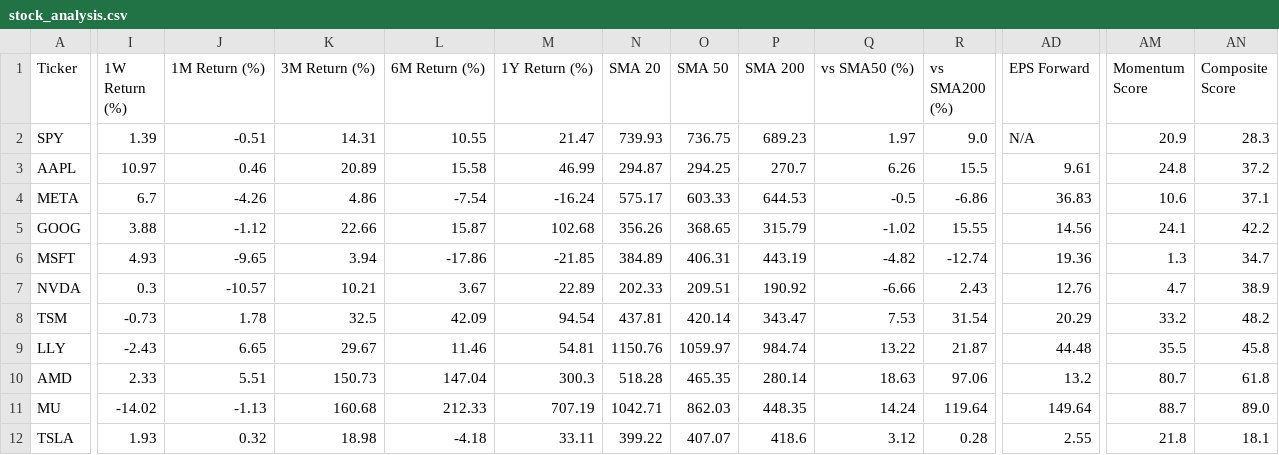
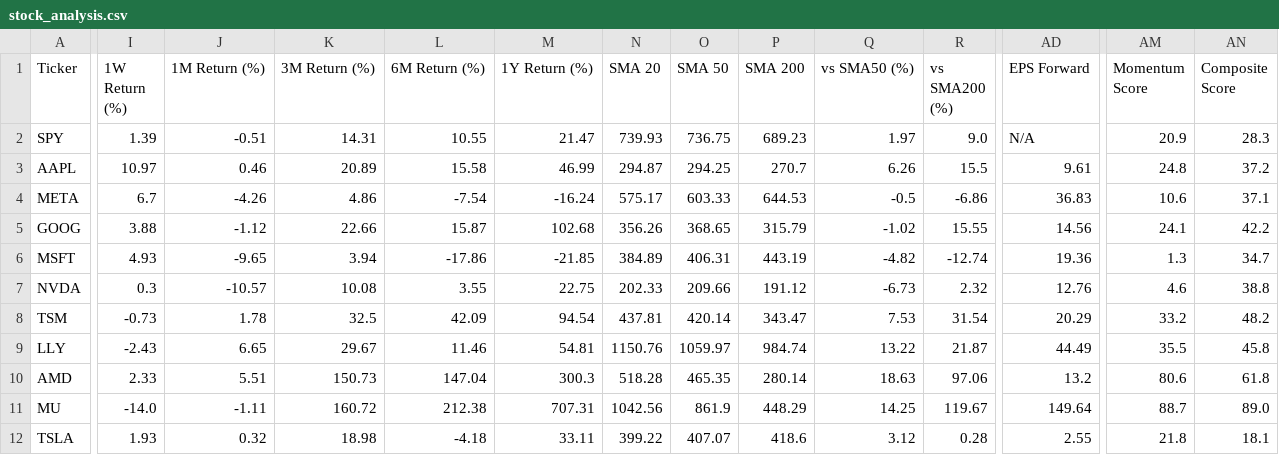
Before and after one commit to runyuzhang1007/stock-dashboard, a CSV file: stock_analysis.csv, drawn as a sheet; only a part is shown, gaps mark what is left out; the diff names each change by its address in the sheet, - before the commit and + after, or states it on an @@ line.

```diff
--- a/stock_analysis.csv
+++ b/stock_analysis.csv
-K7 (3M Return (%)): 10.21
+K7 (3M Return (%)): 10.08
-L7 (6M Return (%)): 3.67
+L7 (6M Return (%)): 3.55
-M7 (1Y Return (%)): 22.89
+M7 (1Y Return (%)): 22.75
-O7 (SMA 50): 209.51
+O7 (SMA 50): 209.66
-P7 (SMA 200): 190.92
+P7 (SMA 200): 191.12
-Q7 (vs SMA50 (%)): -6.66
+Q7 (vs SMA50 (%)): -6.73
-R7 (vs SMA200 (%)): 2.43
+R7 (vs SMA200 (%)): 2.32
-AM7 (Momentum Score): 4.7
+AM7 (Momentum Score): 4.6
-AN7 (Composite Score): 38.9
+AN7 (Composite Score): 38.8
-AD9 (EPS Forward): 44.48
+AD9 (EPS Forward): 44.49
-AM10 (Momentum Score): 80.7
+AM10 (Momentum Score): 80.6
-I11 (1W Return (%)): -14.02
+I11 (1W Return (%)): -14.0
-J11 (1M Return (%)): -1.13
+J11 (1M Return (%)): -1.11
-K11 (3M Return (%)): 160.68
+K11 (3M Return (%)): 160.72
-L11 (6M Return (%)): 212.33
+L11 (6M Return (%)): 212.38
-M11 (1Y Return (%)): 707.19
+M11 (1Y Return (%)): 707.31
-N11 (SMA 20): 1042.71
+N11 (SMA 20): 1042.56
-O11 (SMA 50): 862.03
+O11 (SMA 50): 861.9
-P11 (SMA 200): 448.35
+P11 (SMA 200): 448.29
-Q11 (vs SMA50 (%)): 14.24
+Q11 (vs SMA50 (%)): 14.25
-R11 (vs SMA200 (%)): 119.64
+R11 (vs SMA200 (%)): 119.67
```
Also changed, not shown: 1 other file.
